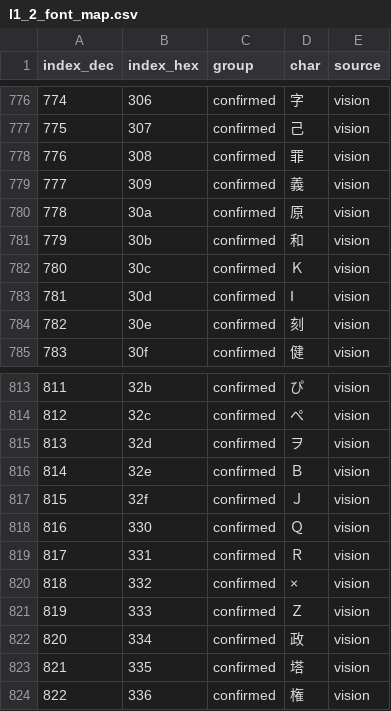
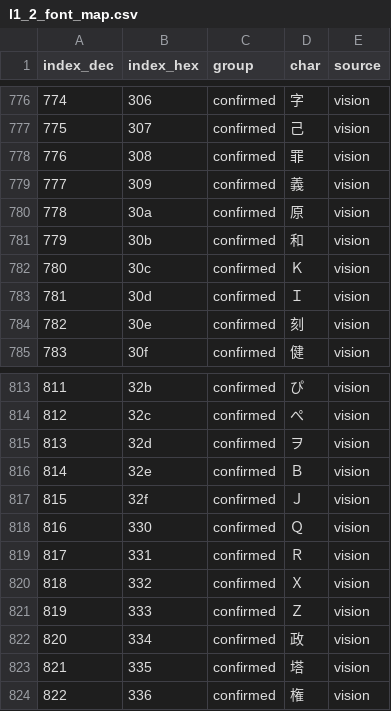
Before and after one commit to nE0sIghT/langrisser-translation, a CSV file: data/common/font_mapping/l1_2_font_map.csv, drawn as a sheet; only a part is shown, gaps mark what is left out.

```diff
--- a/data/common/font_mapping/l1_2_font_map.csv
+++ b/data/common/font_mapping/l1_2_font_map.csv
@@ -782,3 +782,3 @@ index_dec,index_hex,group,char,source
 780,30c,confirmed,Ｋ,vision
-781,30d,confirmed,Ⅰ,vision
+781,30d,confirmed,Ｉ,vision
 782,30e,confirmed,刻,vision
@@ -819,3 +819,3 @@ index_dec,index_hex,group,char,source
 817,331,confirmed,Ｒ,vision
-818,332,confirmed,×,vision
+818,332,confirmed,Ｘ,vision
 819,333,confirmed,Ｚ,vision
```
Also changed, not shown: 1 other file.
